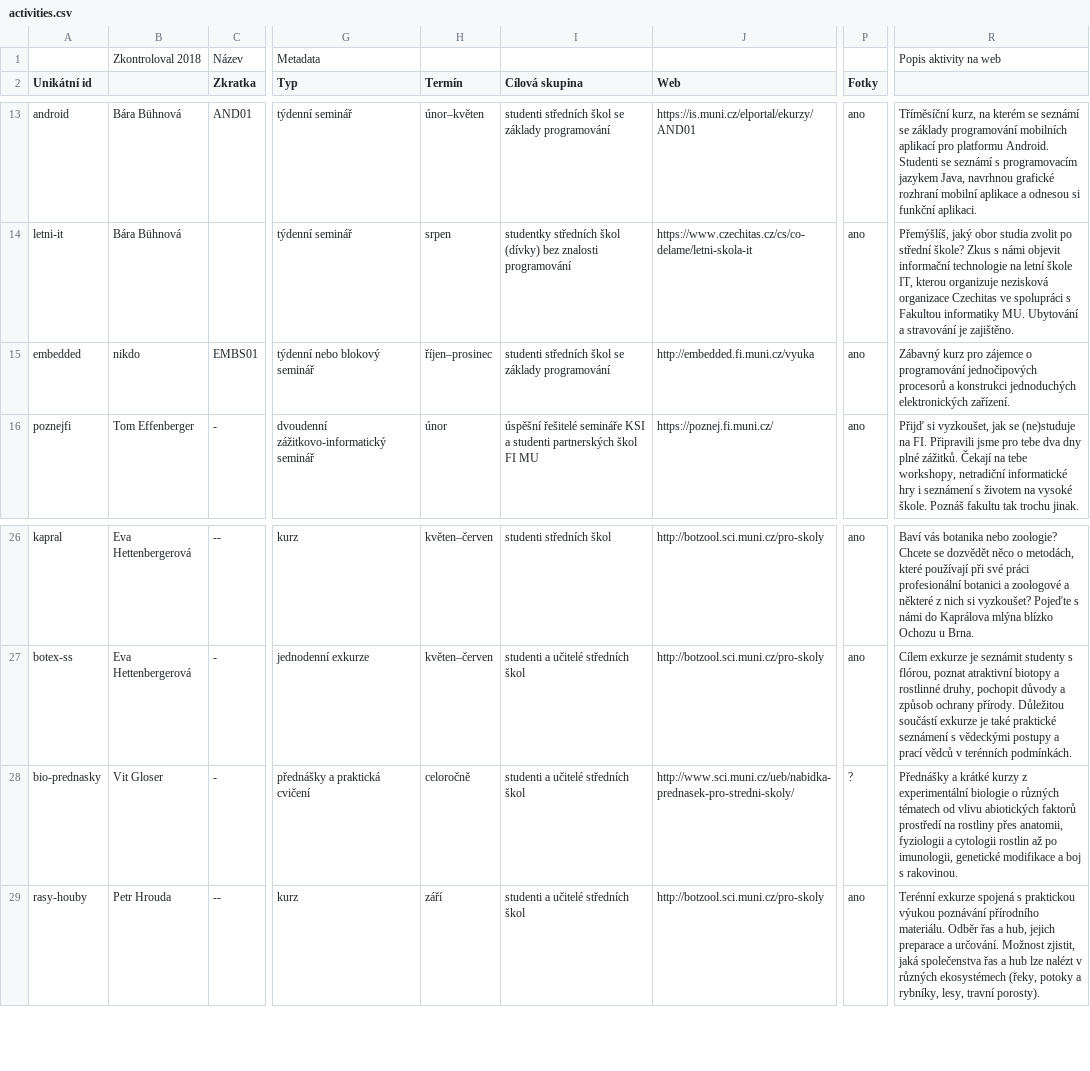
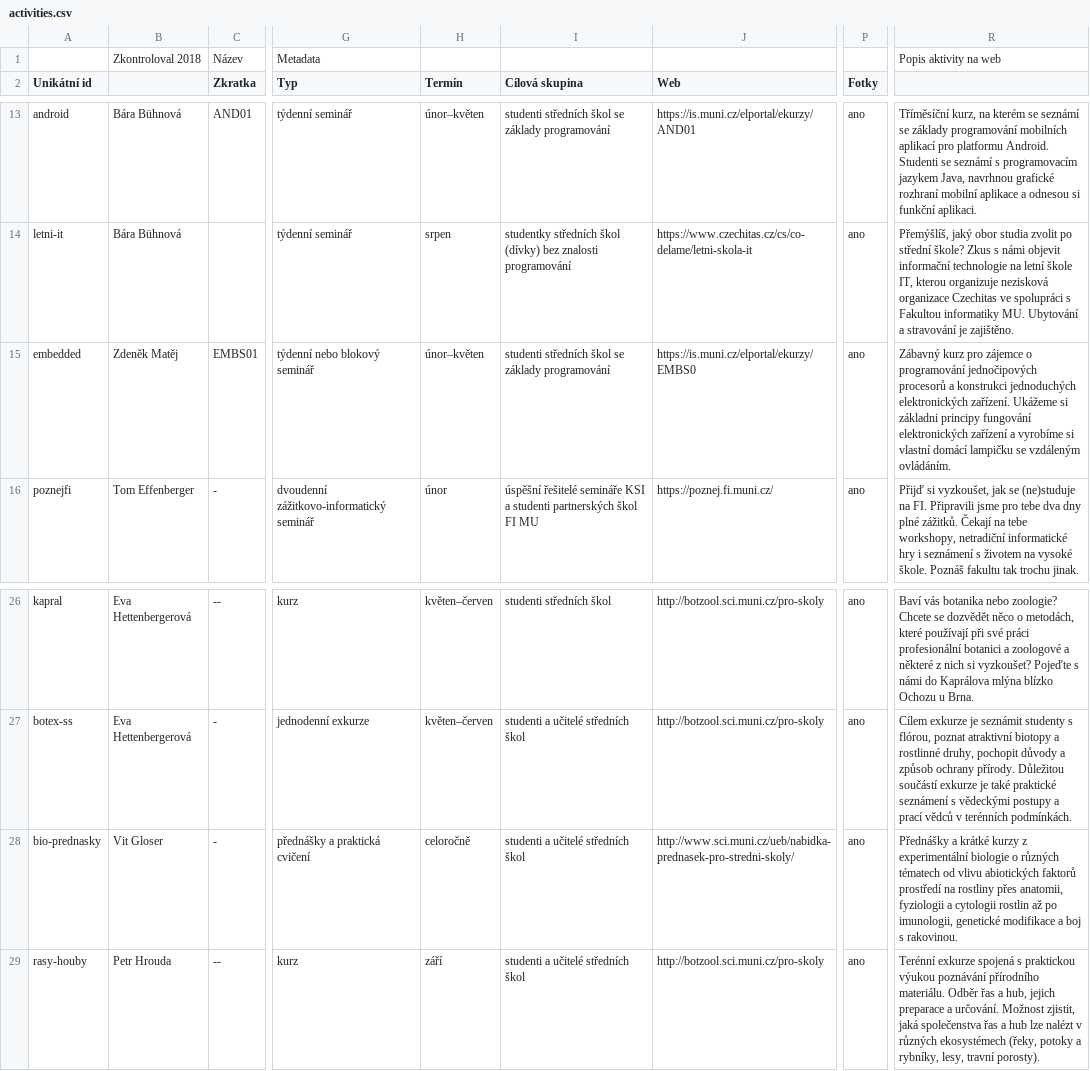
Before and after one commit to zverinec/prostredoskolaky-web, a CSV file: activities.csv, drawn as a sheet; only a part is shown, gaps mark what is left out; the diff names each change by its address in the sheet, - before the commit and + after, or states it on an @@ line.

Commit message:
Update activities metadata

```diff
--- a/activities.csv
+++ b/activities.csv
-B15: nikdo
+B15: Zdeněk Matěj
-H15 (Termín): říjen–prosinec
+H15 (Termín): únor–květen
-J15 (Web): http://embedded.fi.muni.cz/vyuka
+J15 (Web): https://is.muni.cz/elportal/ekurzy/EMBS0
-R15: …elektronických zařízení.
+R15: …elektronických zařízení. Ukážeme si základni principy fungování elektronických zařízení a vyrobíme si vlastní domácí lampičku se vzdáleným ovládáním.
-P28 (Fotky): ?
+P28 (Fotky): ano
```
